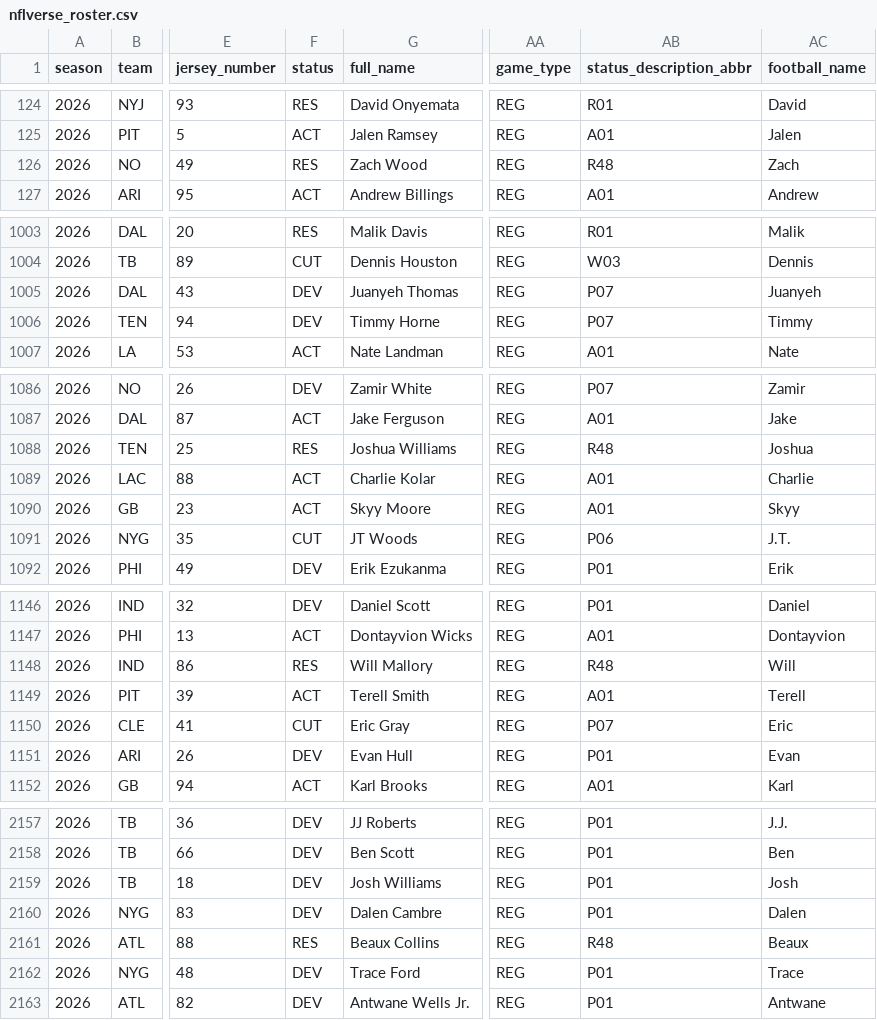
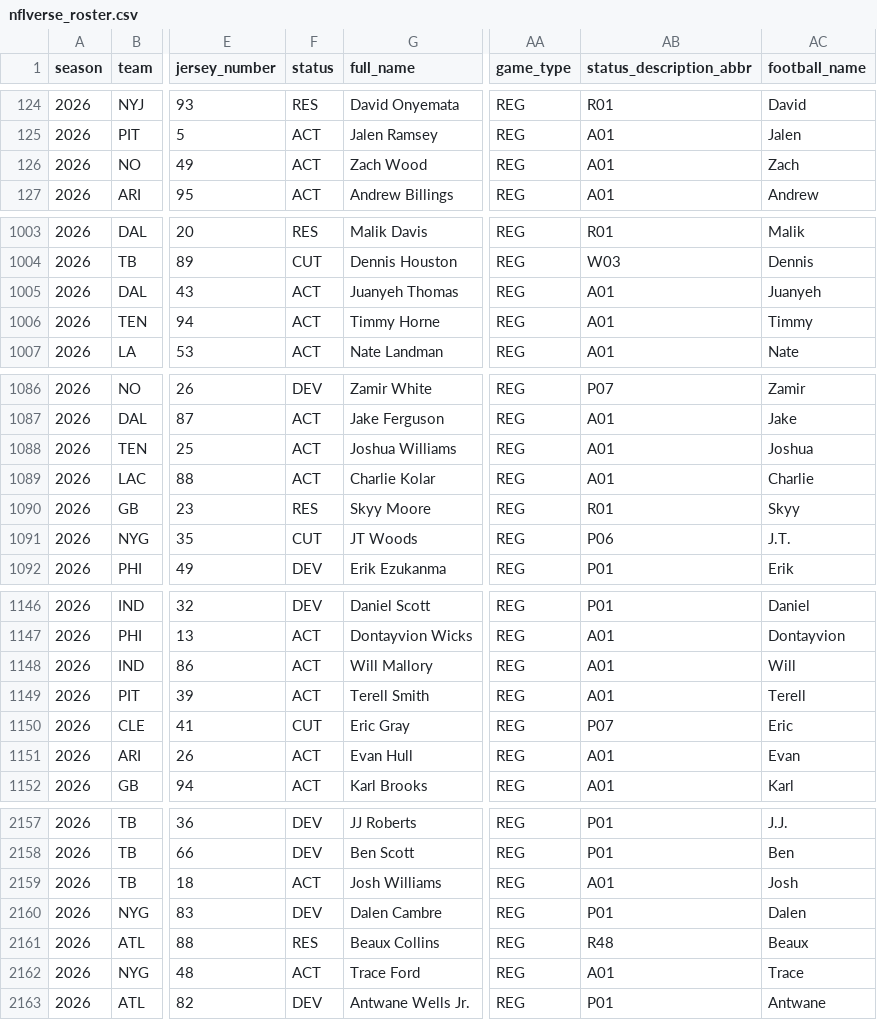
Before and after one commit to 925Sports/NFL-Player-Log, a CSV file: data/nflverse_roster.csv, drawn as a sheet; only a part is shown, gaps mark what is left out; the diff covers the shown part only; the diff names each change by its address in the sheet, - before the commit and + after, or states it on an @@ line.

```diff
--- a/data/nflverse_roster.csv
+++ b/data/nflverse_roster.csv
-F126 (status): RES
+F126 (status): ACT
-AB126 (status_description_abbr): R48
+AB126 (status_description_abbr): A01
-F1005:F1006 (status): DEV
+F1005:F1006 (status): ACT
-AB1005:AB1006 (status_description_abbr): P07
+AB1005:AB1006 (status_description_abbr): A01
-F1088 (status): RES
+F1088 (status): ACT
-AB1088 (status_description_abbr): R48
+AB1088 (status_description_abbr): A01
-F1090 (status): ACT
+F1090 (status): RES
-AB1090 (status_description_abbr): A01
+AB1090 (status_description_abbr): R01
-F1148 (status): RES
+F1148 (status): ACT
-AB1148 (status_description_abbr): R48
+AB1148 (status_description_abbr): A01
-F1151 (status): DEV
+F1151 (status): ACT
-AB1151 (status_description_abbr): P01
+AB1151 (status_description_abbr): A01
-F2159 (status): DEV
+F2159 (status): ACT
-AB2159 (status_description_abbr): P01
+AB2159 (status_description_abbr): A01
-F2162 (status): DEV
+F2162 (status): ACT
-AB2162 (status_description_abbr): P01
+AB2162 (status_description_abbr): A01
```
Also changed, not shown: 138 edited cells elsewhere in this file, data/players.csv, data/rss_news.csv, 1 other file.
